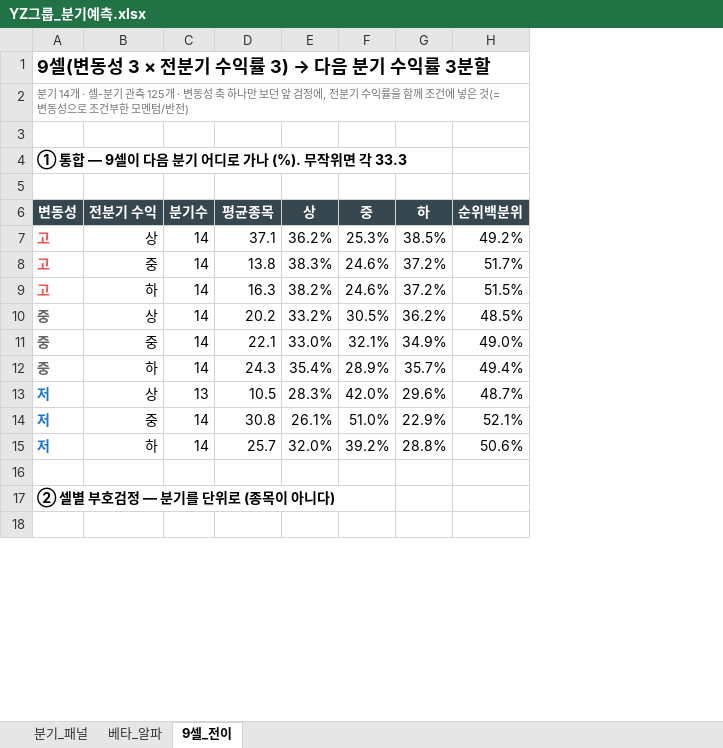
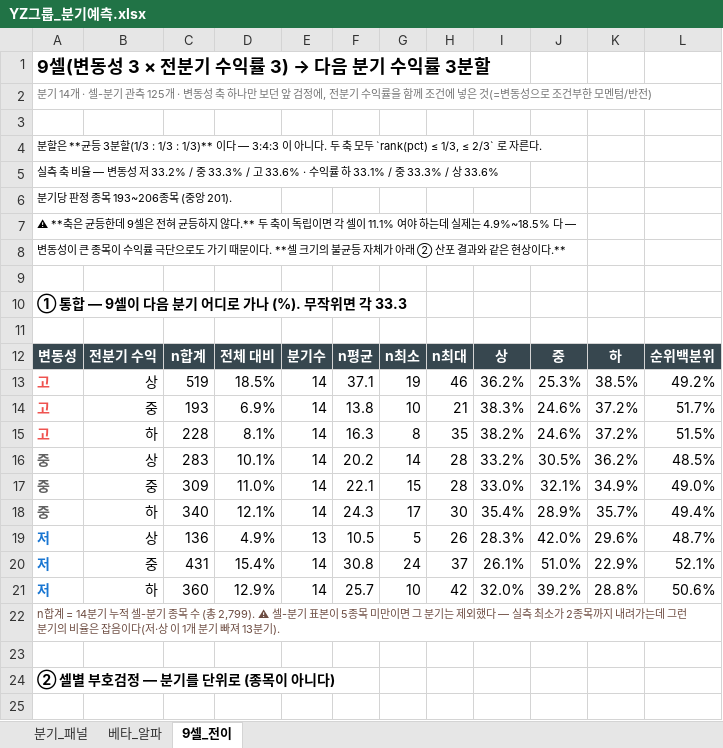
Before and after one commit to kane20c21c/magicformula, an Excel workbook: docs/holdtiming/results/YZ그룹_분기예측.xlsx, sheet 9셀_전이, drawn as a sheet; only a part is shown; values as stored, in another font and other column widths than the file's, no borders; addresses are those after the commit; the diff covers the shown part only; the diff names each change by its address in the sheet, - before the commit and + after, or states it on an @@ line.

```diff
--- a/docs/holdtiming/results/YZ그룹_분기예측.xlsx (sheet 9셀_전이)
+++ b/docs/holdtiming/results/YZ그룹_분기예측.xlsx (sheet 9셀_전이)
+column E, rows 12-21: 분기수 | 14 | 14 | 14 | 14 | 14 | 14 | 13 | 14 | 14
+column F, rows 12-21: n평균 | 37.1 | 13.8 | 16.3 | 20.2 | 22.1 | 24.3 | 10.5 | 30.8 | 25.7
+column G, rows 12-21: n최소 | 19 | 10 | 8 | 14 | 15 | 17 | 5 | 24 | 10
+column H, rows 12-21: n최대 | 46 | 21 | 35 | 28 | 28 | 30 | 26 | 37 | 42
+row 4: 분할은 **균등 3분할(1/3 : 1/3 : 1/3)** 이다 — 3:4:3 이 아니다. 두 축 모두 `rank(pct) ≤ 1/3, ≤ 2/3` 로 자른다.
+row 5: 실측 축 비율 — 변동성 저 33.2% / 중 33.3% / 고 33.6% · 수익률 하 33.1% / 중 33.3% / 상 33.6%
+row 6: 분기당 판정 종목 193~206종목 (중앙 201).
+row 7: ⚠ **축은 균등한데 9셀은 전혀 균등하지 않다.** 두 축이 독립이면 각 셀이 11.1% 여야 하는데 실제는 4.9%~18.5% 다 —
+row 8: 변동성이 큰 종목이 수익률 극단으로도 가기 때문이다. **셀 크기의 불균등 자체가 아래 ② 산포 결과와 같은 현상이다.**
+row 9: (empty)
-C12: 분기수
+C12: n합계
-D12: 평균종목
+D12: 전체 대비
-C13: 14
+C13: 519
-D13: 37.1
+D13: 18.5%
-C14: 14
+C14: 193
-D14: 13.8
+D14: 6.9%
-C15: 14
+C15: 228
-D15: 16.3
+D15: 8.1%
-C16: 14
+C16: 283
-D16: 20.2
+D16: 10.1%
-C17: 14
+C17: 309
-D17: 22.1
+D17: 11.0%
-C18: 14
+C18: 340
-D18: 24.3
+D18: 12.1%
-C19: 13
+C19: 136
-D19: 10.5
+D19: 4.9%
-C20: 14
+C20: 431
-D20: 30.8
+D20: 15.4%
-C21: 14
+C21: 360
-D21: 25.7
+D21: 12.9%
+row 22: n합계 = 14분기 누적 셀-분기 종목 수 (총 2,799). ⚠ 셀-분기 표본이 5종목 미만이면 그 분기는 제외했다 — 실측 최소가 2종목까지 내려가는데 그런 분기의 비율은 잡음이다(저·상 이 1개 분기 빠져 13분기).
```
Also changed, not shown: 26 edited cells and cell formats elsewhere in this sheet, 2 other files.
